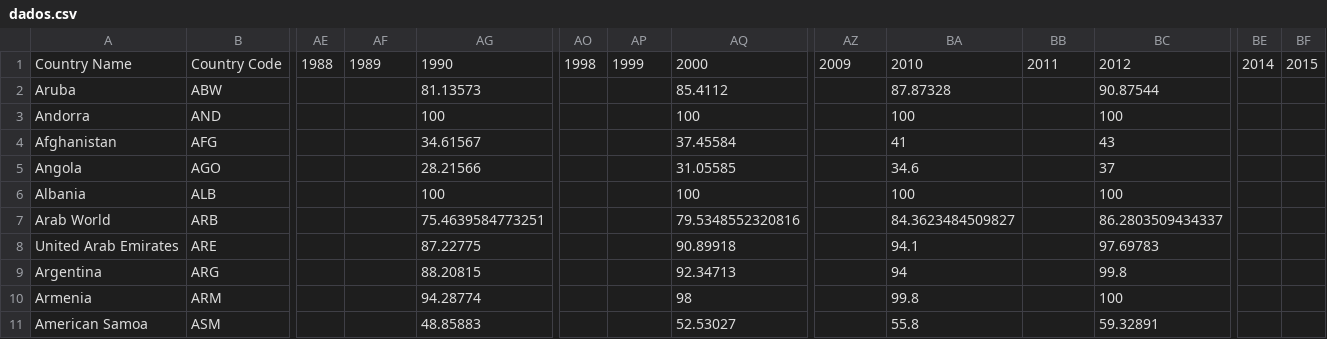
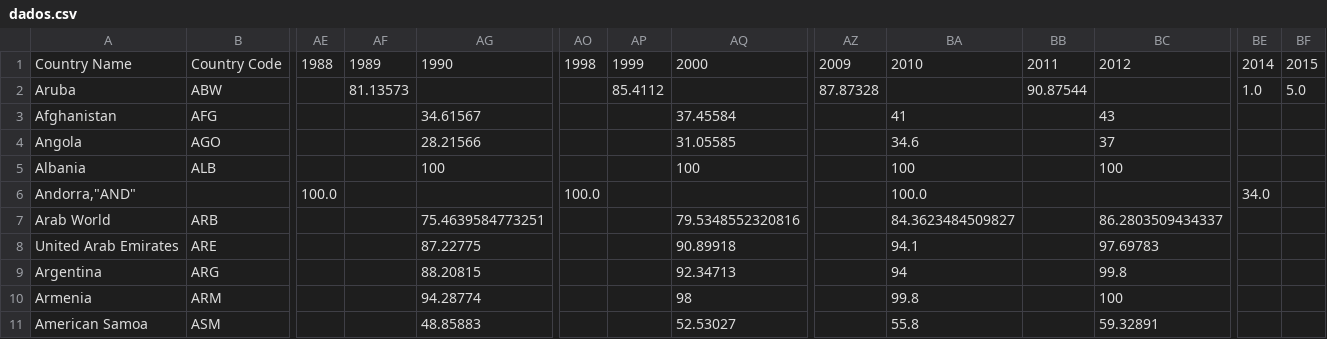
Before and after one commit to teresalazar13/AED, a CSV file: dados.csv, drawn as a sheet; only a part is shown, gaps mark what is left out; removed rows and columns are numbered as before the commit, all else as after; rows hold the shown columns only; the diff names each change by its address in the sheet, - before the commit and + after, or states it on an @@ line.

```diff
--- a/dados.csv
+++ b/dados.csv
-AF2: (empty)
+AF2: 81.13573
-AG2: 81.13573
+AG2: (empty)
-AP2: (empty)
+AP2: 85.4112
-AQ2: 85.4112
+AQ2: (empty)
-AZ2: (empty)
+AZ2: 87.87328
-BA2: 87.87328
+BA2: (empty)
-BB2: (empty)
+BB2: 90.87544
-BC2: 90.87544
+BC2: (empty)
-BE2: (empty)
+BE2: 1.0
-BF2: (empty)
+BF2: 5.0
-row 3: Andorra | AND |  |  | 100 |  |  | 100 |  | 100 |  | 100
+row 6: Andorra,"AND" |  | 100.0 |  |  | 100.0 |  |  |  | 100.0 |  |  | 34.0
```
Also changed, not shown: 4 other files.
